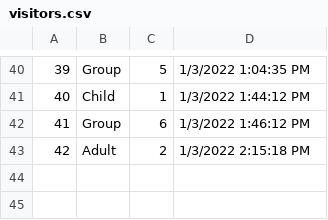
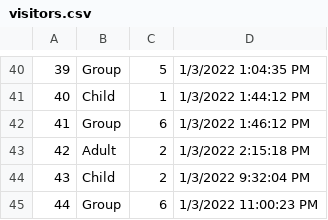
Before and after one commit to SeniorIntern/VisitorManagementSystem, a CSV file: CourseWork1/bin/Debug/visitors.csv, drawn as a sheet; only a part is shown, gaps mark what is left out.

```diff
--- a/CourseWork1/bin/Debug/visitors.csv
+++ b/CourseWork1/bin/Debug/visitors.csv
@@ -43 +43,3 @@
 42,Adult,2,1/3/2022 2:15:18 PM
+43,Child,2,1/3/2022 9:32:04 PM
+44,Group,6,1/3/2022 11:00:23 PM
```
Also changed, not shown: 39 other files.
